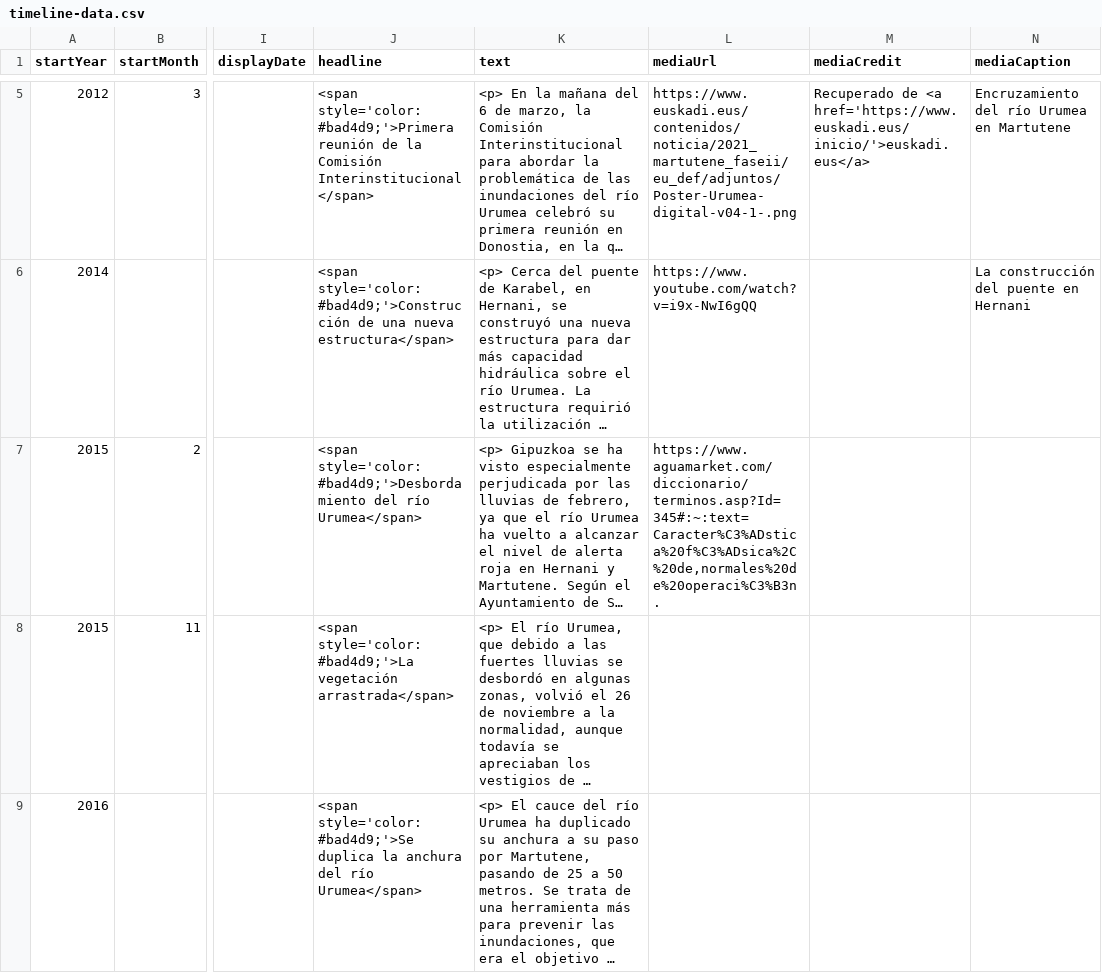
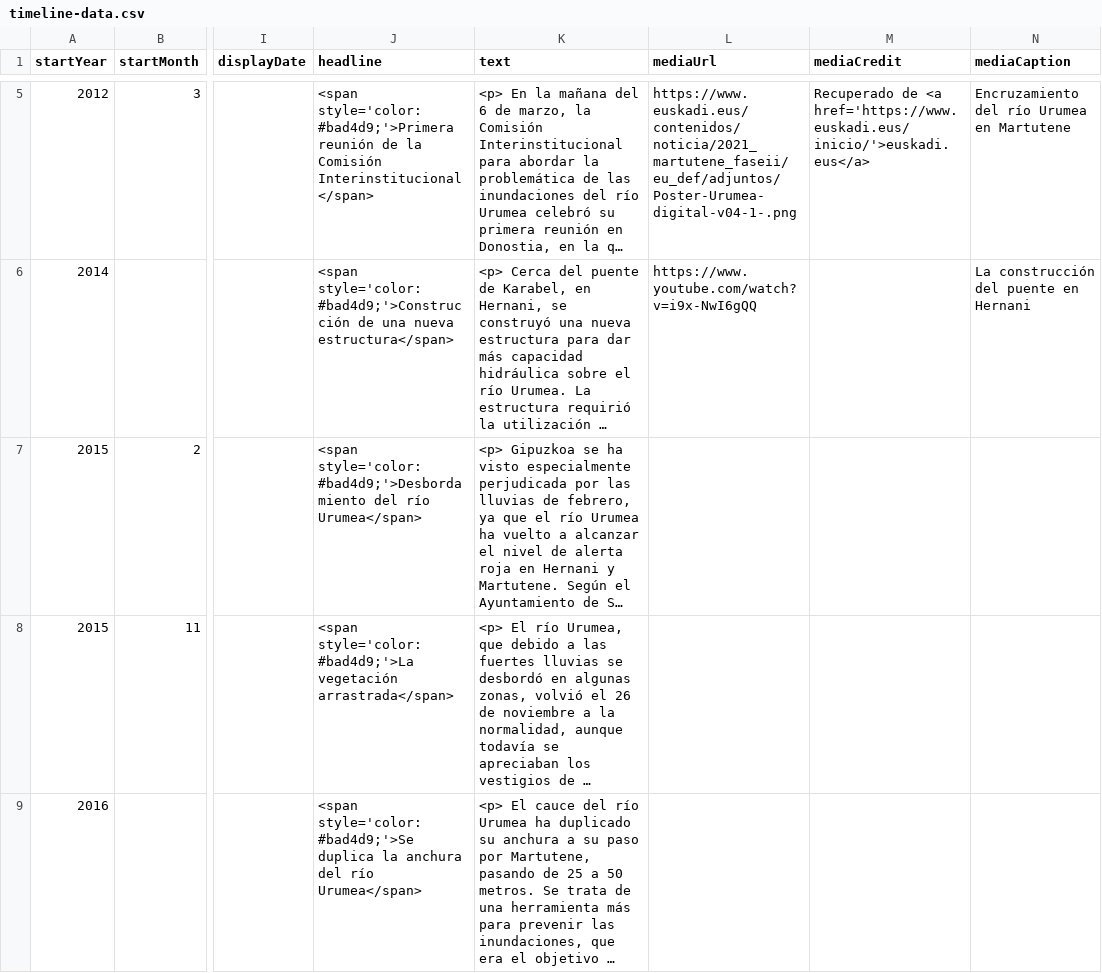
Before and after one commit to gaetan38/PWEB22-cronologia, a CSV file: docs/grupo4/timeline-data.csv, drawn as a sheet; only a part is shown, gaps mark what is left out; long unchanged cells end in …; the diff names each change by its address in the sheet, - before the commit and + after, or states it on an @@ line.

Commit message:
Eliminar media

```diff
--- a/docs/grupo4/timeline-data.csv
+++ b/docs/grupo4/timeline-data.csv
-L7 (mediaUrl): https://www.aguamarket.com/diccionario/terminos.asp?Id=345#:~:text=Caracter%C3%ADstica%20f%C3%ADsica%2C%20de,normales%20de%20operaci%C3%B3n.
+L7 (mediaUrl): (empty)
```
